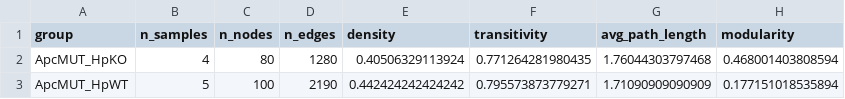
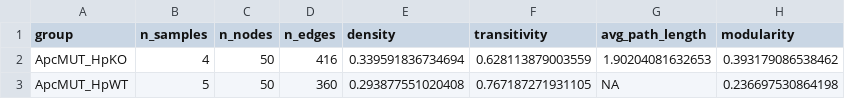
Before and after one commit to gongyuhang2023-cpu/pc047oma, a CSV file: analyses/data/03c_cooccurrence_network/01_bacteria_network_stats.csv, drawn as a sheet.

```diff
--- a/analyses/data/03c_cooccurrence_network/01_bacteria_network_stats.csv
+++ b/analyses/data/03c_cooccurrence_network/01_bacteria_network_stats.csv
@@ -1,3 +1,3 @@
 "group","n_samples","n_nodes","n_edges","density","transitivity","avg_path_length","modularity"
-"ApcMUT_HpKO",4,80,1280,0.40506329113924,0.771264281980435,1.76044303797468,0.468001403808594
-"ApcMUT_HpWT",5,100,2190,0.442424242424242,0.795573873779271,1.71090909090909,0.177151018535894
+"ApcMUT_HpKO",4,50,416,0.339591836734694,0.628113879003559,1.90204081632653,0.393179086538462
+"ApcMUT_HpWT",5,50,360,0.293877551020408,0.767187271931105,NA,0.236697530864198
```
Also changed, not shown: analyses/data/03c_cooccurrence_network/02_bacteria_hub_species.csv, 10 other files.
